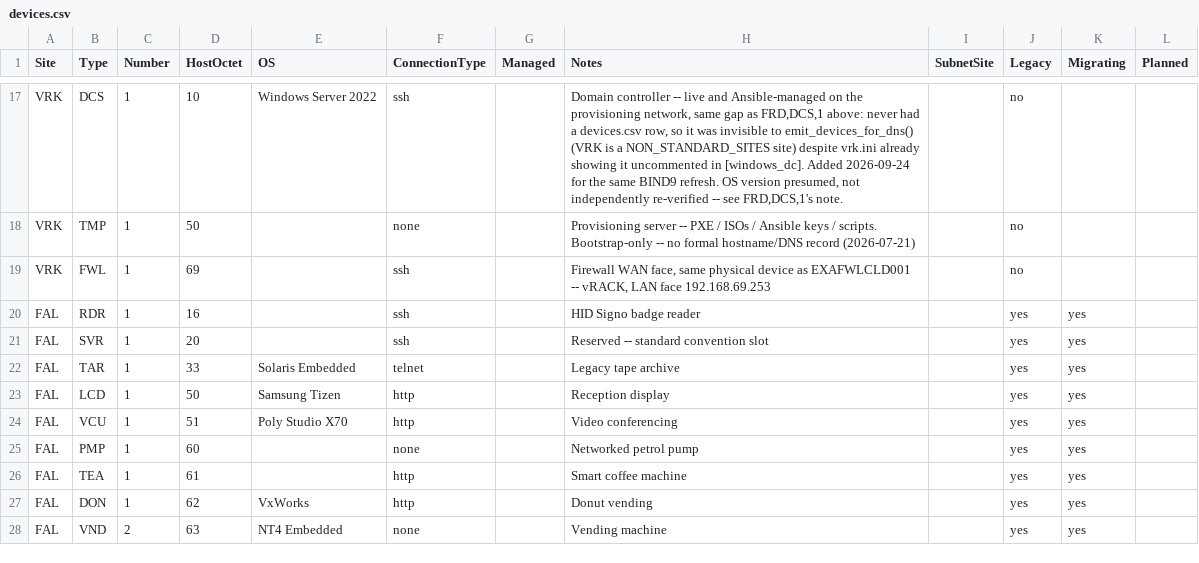
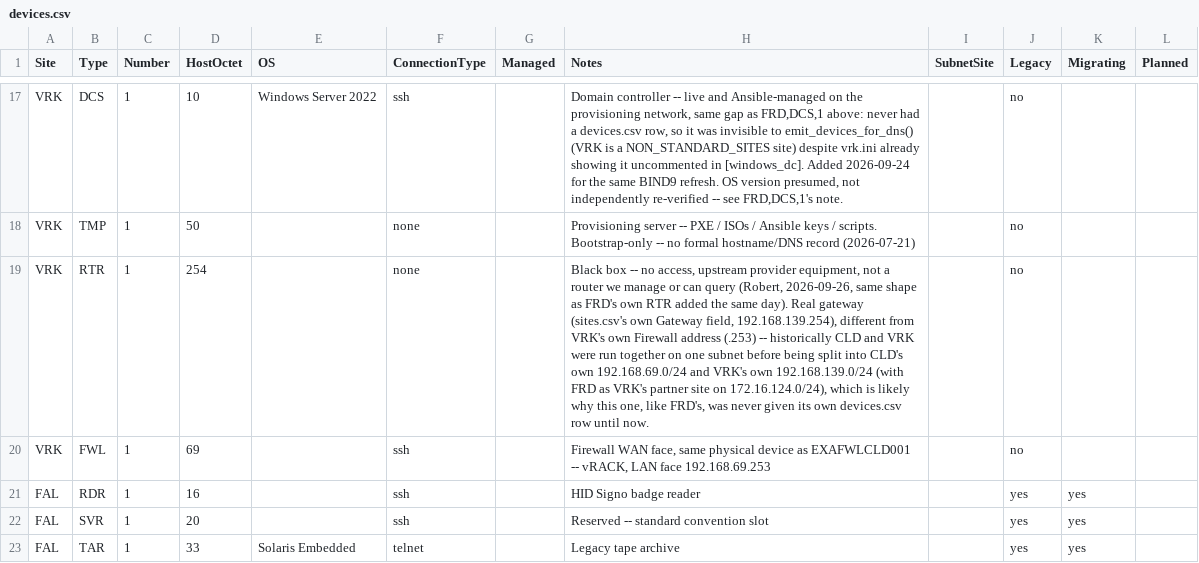
Before and after one commit to knightmare2600/example_music_infra, a CSV file: benarbejde/devices.csv, drawn as a sheet; only a part is shown, gaps mark what is left out; the shorter side is filled out with more unchanged rows; the diff names each change by its address in the sheet, - before the commit and + after, or states it on an @@ line.

```diff
--- a/benarbejde/devices.csv
+++ b/benarbejde/devices.csv
+row 19: VRK | RTR | 1 | 254 |  | none |  | Black box -- no access, upstream provider equipment, not a router we manage or can query (Robert, 2026-09-26, same shape as FRD's own RTR added the same day). Real gateway (sites.csv's own Gateway field, 192.168.139.254), different from VRK's own Firewall address (.253) -- historically CLD and VRK were run together on one subnet before being split into CLD's own 192.168.69.0/24 and VRK's own 192.168.139.0/24 (with FRD as VRK's partner site on 172.16.124.0/24), which is likely why this one, like FRD's, was never given its own devices.csv row until now. |  | no
```
Also changed, not shown: bootstrap/web/proxmox/devices.csv, 3 other files.
